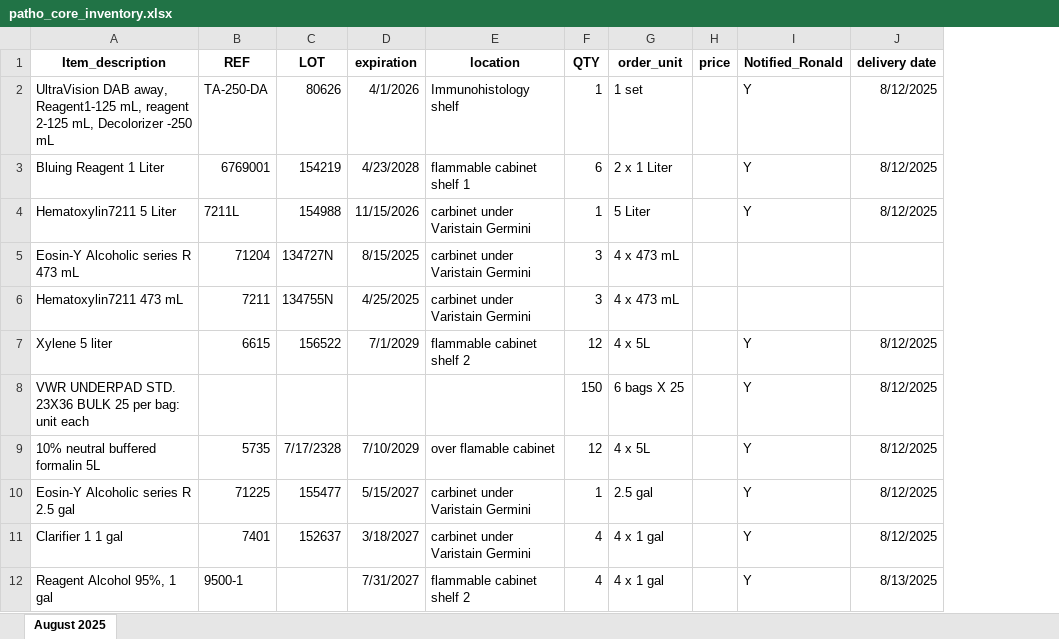
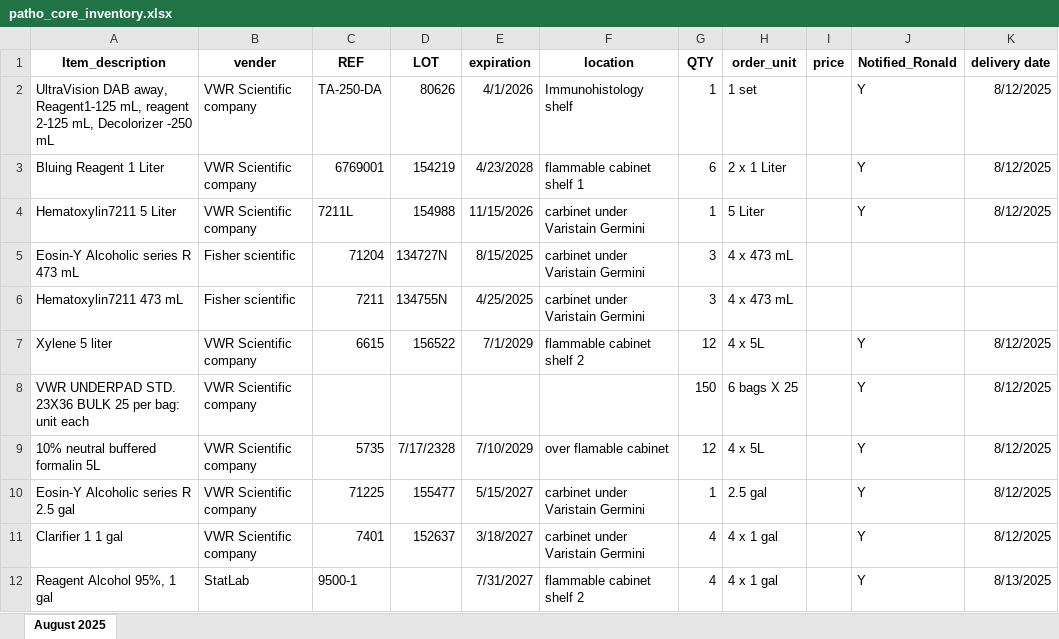
Before and after one commit to fvetdds2/patho_core_inventory, an Excel workbook: patho_core_inventory.xlsx, sheet August 2025, drawn as a sheet; values as stored, in another font and other column widths than the file's, no borders; the diff names each change by its address in the sheet, - before the commit and + after, or states it on an @@ line.

Commit message:
patho_lab inventory

```diff
--- a/patho_core_inventory.xlsx (sheet August 2025)
+++ b/patho_core_inventory.xlsx (sheet August 2025)
+column B (vender), rows 2-12: VWR Scientific company | VWR Scientific company | VWR Scientific company | Fisher scientific | Fisher scientific | VWR Scientific company | VWR Scientific company | VWR Scientific company | VWR Scientific company | VWR Scientific company | StatLab
```
